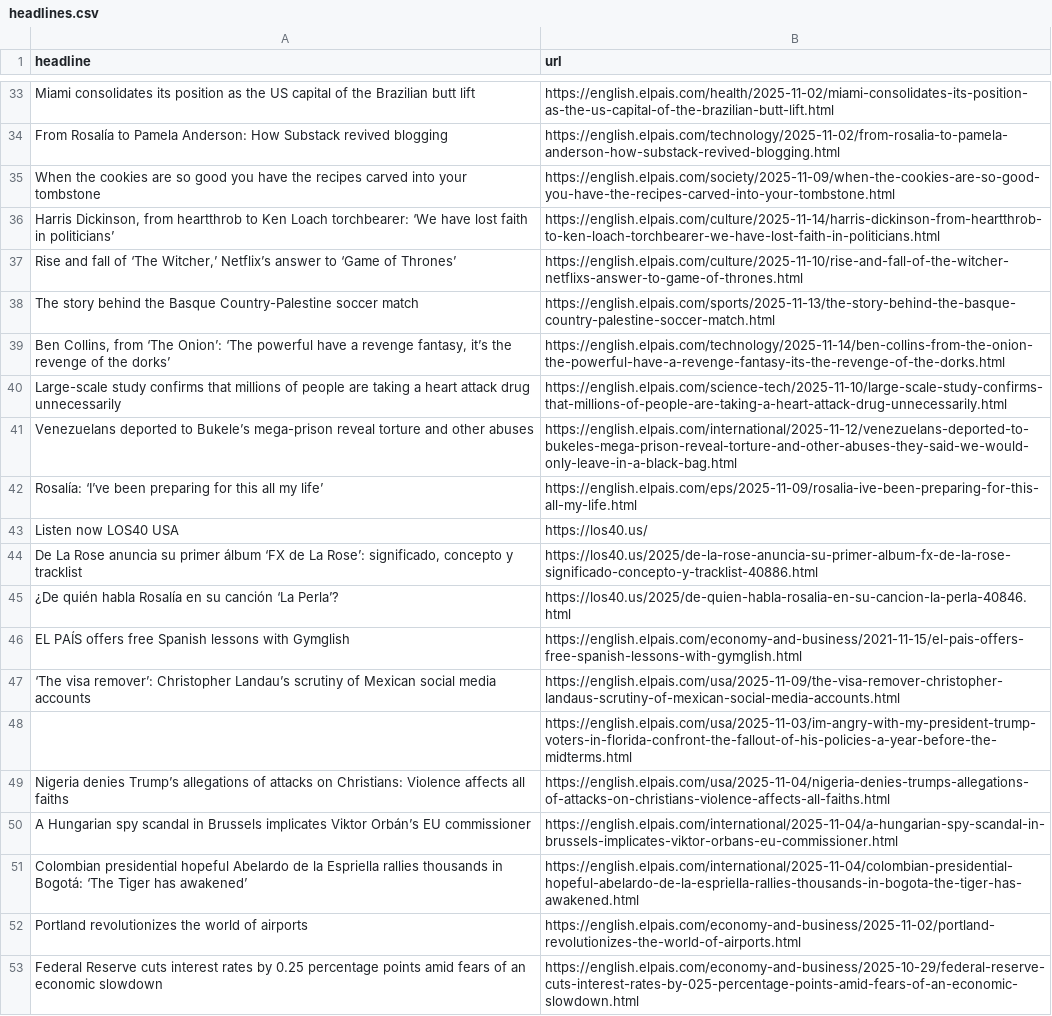
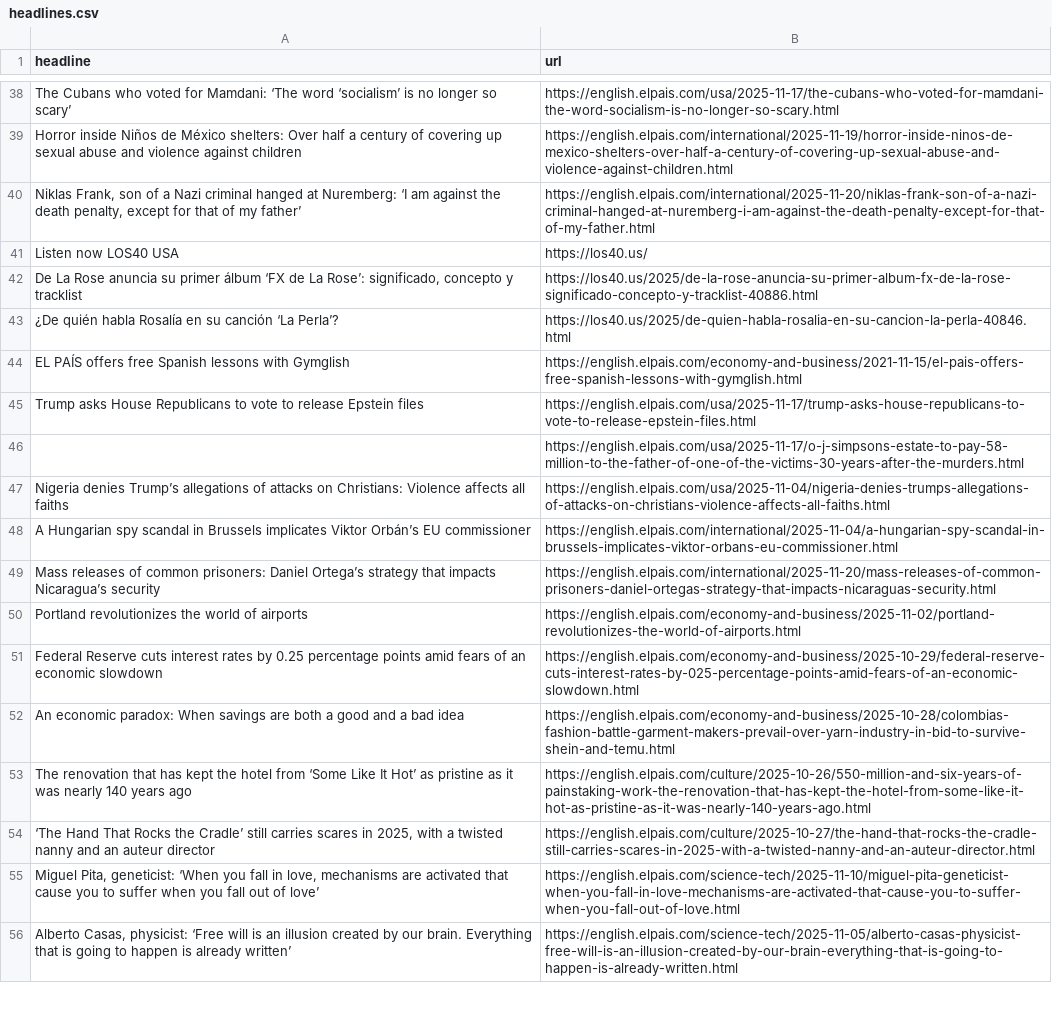
Before and after one commit to tomvaillant/auto-scraper, a CSV file: headlines.csv, drawn as a sheet; only a part is shown, gaps mark what is left out; the shorter side is filled out with more unchanged rows; removed rows and columns are numbered as before the commit, all else as after; the diff covers the shown part only; the diff names each change by its address in the sheet, - before the commit and + after, or states it on an @@ line.

```diff
--- a/headlines.csv
+++ b/headlines.csv
-row 33: Miami consolidates its position as the US capital of the Brazilian butt lift | https://english.elpais.com/health/2025-11-02/miami-consolidates-its-position-as-the-us-capital-of-the-brazilian-butt-lift.html
-row 34: From Rosalía to Pamela Anderson: How Substack revived blogging | https://english.elpais.com/technology/2025-11-02/from-rosalia-to-pamela-anderson-how-substack-revived-blogging.html
-row 35: When the cookies are so good you have the recipes carved into your tombstone | https://english.elpais.com/society/2025-11-09/when-the-cookies-are-so-good-you-have-the-recipes-carved-into-your-tombstone.html
-row 37: Rise and fall of ‘The Witcher,’ Netflix’s answer to ‘Game of Thrones’ | https://english.elpais.com/culture/2025-11-10/rise-and-fall-of-the-witcher-netflixs-answer-to-game-of-thrones.html
-row 38: The story behind the Basque Country-Palestine soccer match | https://english.elpais.com/sports/2025-11-13/the-story-behind-the-basque-country-palestine-soccer-match.html
-row 39: Ben Collins, from ‘The Onion’: ‘The powerful have a revenge fantasy, it’s the revenge of the dorks’ | https://english.elpais.com/technology/2025-11-14/ben-collins-from-the-onion-the-powerful-have-a-revenge-fantasy-its-the-revenge-of-the-dorks.html
-row 40: Large-scale study confirms that millions of people are taking a heart attack drug unnecessarily | https://english.elpais.com/science-tech/2025-11-10/large-scale-study-confirms-that-millions-of-people-are-taking-a-heart-attack-drug-unnecessarily.html
-row 41: Venezuelans deported to Bukele’s mega-prison reveal torture and other abuses | https://english.elpais.com/international/2025-11-12/venezuelans-deported-to-bukeles-mega-prison-reveal-torture-and-other-abuses-they-said-we-would-only-leave-in-a-black-bag.html
-row 42: Rosalía: ‘I’ve been preparing for this all my life’ | https://english.elpais.com/eps/2025-11-09/rosalia-ive-been-preparing-for-this-all-my-life.html
+row 38: The Cubans who voted for Mamdani: ‘The word ‘socialism’ is no longer so scary’ | https://english.elpais.com/usa/2025-11-17/the-cubans-who-voted-for-mamdani-the-word-socialism-is-no-longer-so-scary.html
+row 39: Horror inside Niños de México shelters: Over half a century of covering up sexual abuse and violence against children | https://english.elpais.com/international/2025-11-19/horror-inside-ninos-de-mexico-shelters-over-half-a-century-of-covering-up-sexual-abuse-and-violence-against-children.html
+row 40: Niklas Frank, son of a Nazi criminal hanged at Nuremberg: ‘I am against the death penalty, except for that of my father’ | https://english.elpais.com/international/2025-11-20/niklas-frank-son-of-a-nazi-criminal-hanged-at-nuremberg-i-am-against-the-death-penalty-except-for-that-of-my-father.html
-row 47: ‘The visa remover’: Christopher Landau’s scrutiny of Mexican social media accounts | https://english.elpais.com/usa/2025-11-09/the-visa-remover-christopher-landaus-scrutiny-of-mexican-social-media-accounts.html
+row 45: Trump asks House Republicans to vote to release Epstein files | https://english.elpais.com/usa/2025-11-17/trump-asks-house-republicans-to-vote-to-release-epstein-files.html
-B46 (url): https://english.elpais.com/usa/2025-11-03/im-angry-with-my-president-trump-voters-in-florida-confront-the-fallout-of-his-policies-a-year-before-the-midterms.html
+B46 (url): https://english.elpais.com/usa/2025-11-17/o-j-simpsons-estate-to-pay-58-million-to-the-father-of-one-of-the-victims-30-years-after-the-murders.html
-row 51: Colombian presidential hopeful Abelardo de la Espriella rallies thousands in Bogotá: ‘The Tiger has awakened’ | https://english.elpais.com/international/2025-11-04/colombian-presidential-hopeful-abelardo-de-la-espriella-rallies-thousands-in-bogota-the-tiger-has-awakened.html
+row 49: Mass releases of common prisoners: Daniel Ortega’s strategy that impacts Nicaragua’s security | https://english.elpais.com/international/2025-11-20/mass-releases-of-common-prisoners-daniel-ortegas-strategy-that-impacts-nicaraguas-security.html
```
Also changed, not shown: 33 added rows and 29 removed rows elsewhere in this file.
